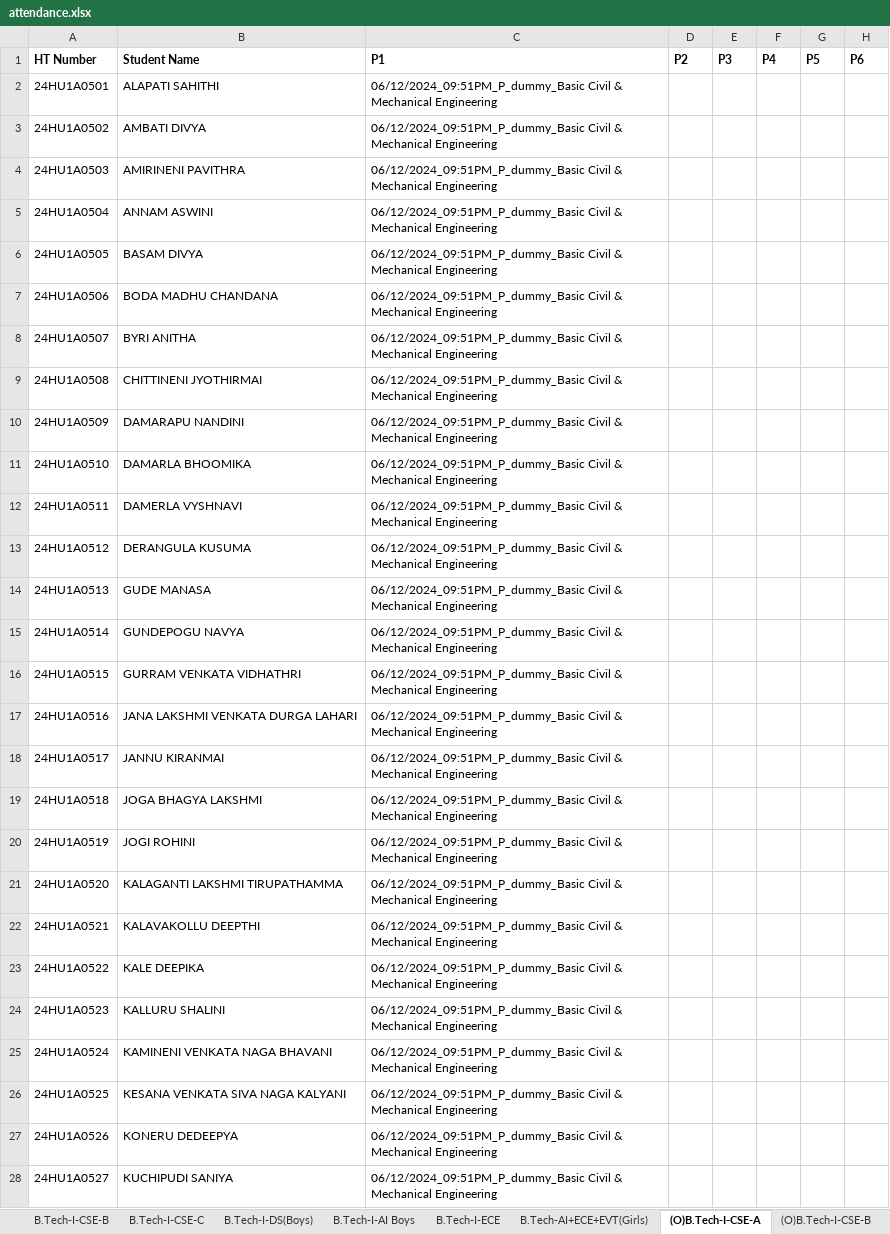
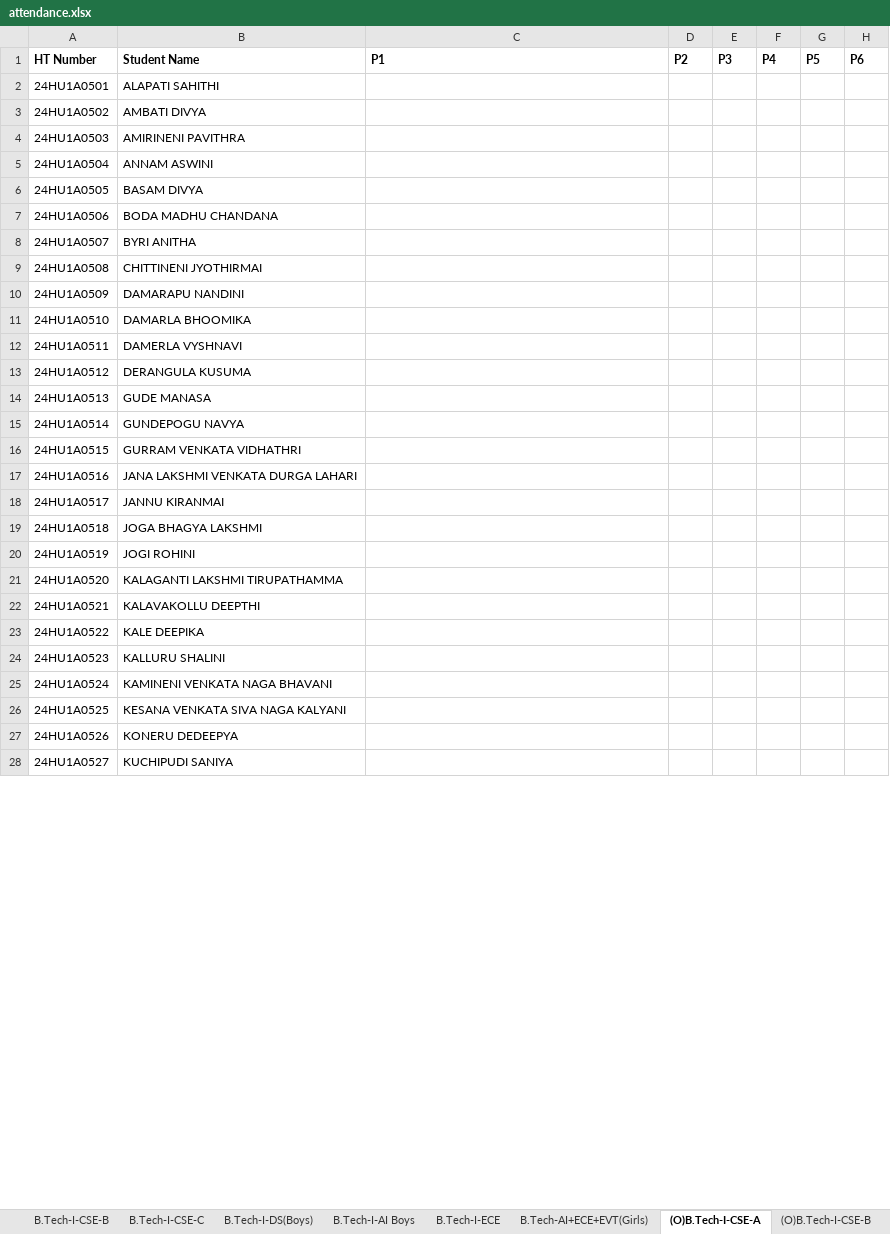
Before and after one commit to Vamsi-Krisna-Ravilla/attendance2, an Excel workbook: attendance.xlsx, sheet (O)B.Tech-I-CSE-A, drawn as a sheet; only a part is shown; values as stored, in another font and other column widths than the file's, no borders; the diff covers the shown part only; the diff names each change by its address in the sheet, - before the commit and + after, or states it on an @@ line.

```diff
--- a/attendance.xlsx (sheet (O)B.Tech-I-CSE-A)
+++ b/attendance.xlsx (sheet (O)B.Tech-I-CSE-A)
-C2:C28 (P1): 06/12/2024_09:51PM_P_dummy_Basic Civil & Mechanical Engineering
+C2:C28 (P1): (empty)
```
Also changed, not shown: 39 edited cells elsewhere in this sheet, sheet (O)B.Tech-I-CSE-B, sheet (O)B.Tech-I-AI-B, sheet (O)B.Tech-I-DS-A, sheet (O)B.Tech-I-AI-C, sheet (O)B.Tech-I-CSE-C, sheet Faculty.
